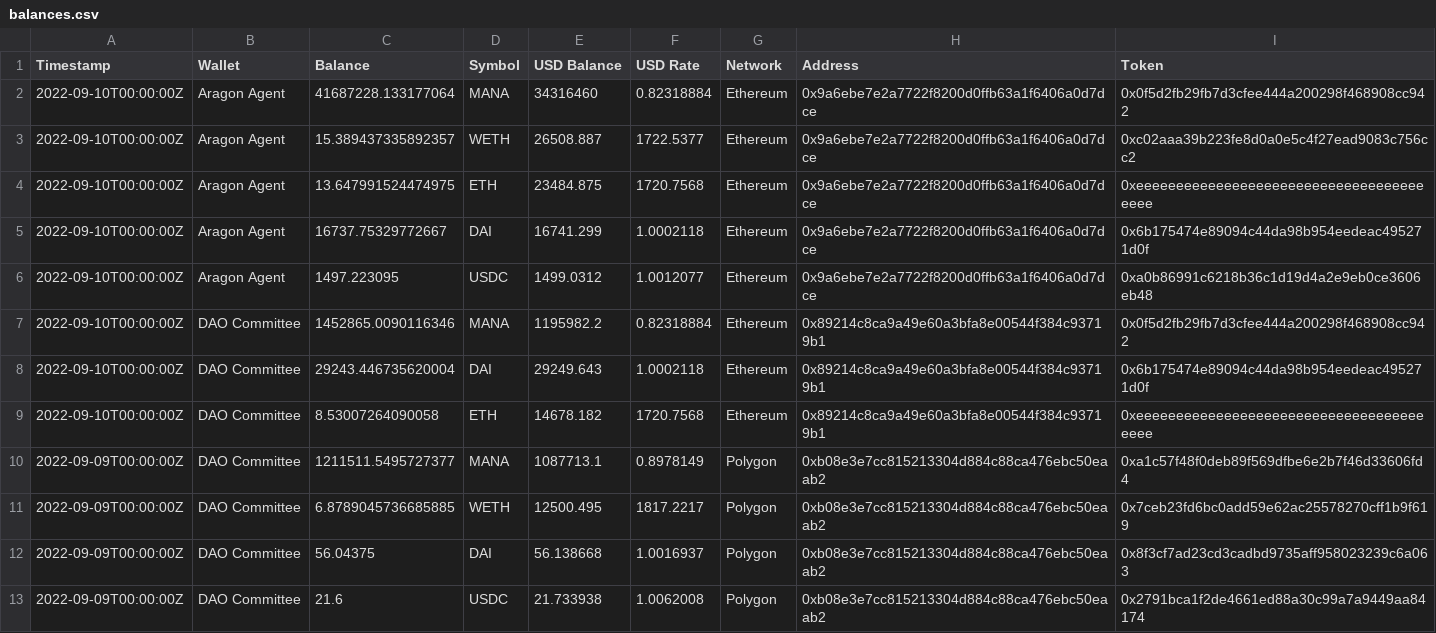
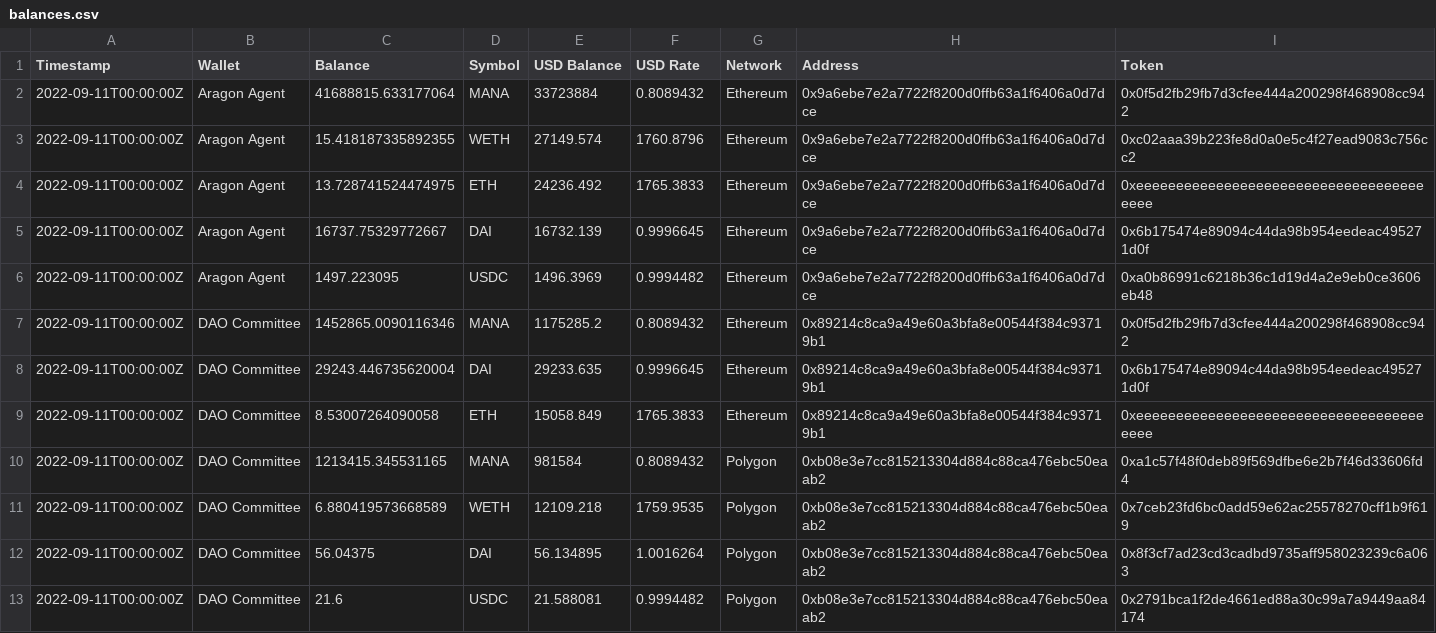
Before and after one commit to Decentraland-DAO/transparency, a CSV file: balances.csv, drawn as a sheet; only a part is shown; the diff covers the shown part only.

```diff
--- a/balances.csv
+++ b/balances.csv
@@ -1,13 +1,13 @@
 Timestamp,Wallet,Balance,Symbol,USD Balance,USD Rate,Network,Address,Token
-2022-09-10T00:00:00Z,Aragon Agent,41687228.133177064,MANA,34316460,0.82318884,Ethereum,0x9a6ebe7e2a7722f8200d0ffb63a1f6406a0d7dce,0x0f5d2fb29fb7d3cfee444a200298f468908cc942
-2022-09-10T00:00:00Z,Aragon Agent,15.389437335892357,WETH,26508.887,1722.5377,Ethereum,0x9a6ebe7e2a7722f8200d0ffb63a1f6406a0d7dce,0xc02aaa39b223fe8d0a0e5c4f27ead9083c756cc2
-2022-09-10T00:00:00Z,Aragon Agent,13.647991524474975,ETH,23484.875,1720.7568,Ethereum,0x9a6ebe7e2a7722f8200d0ffb63a1f6406a0d7dce,0xeeeeeeeeeeeeeeeeeeeeeeeeeeeeeeeeeeeeeeee
-2022-09-10T00:00:00Z,Aragon Agent,16737.75329772667,DAI,16741.299,1.0002118,Ethereum,0x9a6ebe7e2a7722f8200d0ffb63a1f6406a0d7dce,0x6b175474e89094c44da98b954eedeac495271d0f
-2022-09-10T00:00:00Z,Aragon Agent,1497.223095,USDC,1499.0312,1.0012077,Ethereum,0x9a6ebe7e2a7722f8200d0ffb63a1f6406a0d7dce,0xa0b86991c6218b36c1d19d4a2e9eb0ce3606eb48
-2022-09-10T00:00:00Z,DAO Committee,1452865.0090116346,MANA,1195982.2,0.82318884,Ethereum,0x89214c8ca9a49e60a3bfa8e00544f384c93719b1,0x0f5d2fb29fb7d3cfee444a200298f468908cc942
-2022-09-10T00:00:00Z,DAO Committee,29243.446735620004,DAI,29249.643,1.0002118,Ethereum,0x89214c8ca9a49e60a3bfa8e00544f384c93719b1,0x6b175474e89094c44da98b954eedeac495271d0f
-2022-09-10T00:00:00Z,DAO Committee,8.53007264090058,ETH,14678.182,1720.7568,Ethereum,0x89214c8ca9a49e60a3bfa8e00544f384c93719b1,0xeeeeeeeeeeeeeeeeeeeeeeeeeeeeeeeeeeeeeeee
-2022-09-09T00:00:00Z,DAO Committee,1211511.5495727377,MANA,1087713.1,0.8978149,Polygon,0xb08e3e7cc815213304d884c88ca476ebc50eaab2,0xa1c57f48f0deb89f569dfbe6e2b7f46d33606fd4
-2022-09-09T00:00:00Z,DAO Committee,6.8789045736685885,WETH,12500.495,1817.2217,Polygon,0xb08e3e7cc815213304d884c88ca476ebc50eaab2,0x7ceb23fd6bc0add59e62ac25578270cff1b9f619
-2022-09-09T00:00:00Z,DAO Committee,56.04375,DAI,56.138668,1.0016937,Polygon,0xb08e3e7cc815213304d884c88ca476ebc50eaab2,0x8f3cf7ad23cd3cadbd9735aff958023239c6a063
-2022-09-09T00:00:00Z,DAO Committee,21.6,USDC,21.733938,1.0062008,Polygon,0xb08e3e7cc815213304d884c88ca476ebc50eaab2,0x2791bca1f2de4661ed88a30c99a7a9449aa84174
+2022-09-11T00:00:00Z,Aragon Agent,41688815.633177064,MANA,33723884,0.8089432,Ethereum,0x9a6ebe7e2a7722f8200d0ffb63a1f6406a0d7dce,0x0f5d2fb29fb7d3cfee444a200298f468908cc942
+2022-09-11T00:00:00Z,Aragon Agent,15.418187335892355,WETH,27149.574,1760.8796,Ethereum,0x9a6ebe7e2a7722f8200d0ffb63a1f6406a0d7dce,0xc02aaa39b223fe8d0a0e5c4f27ead9083c756cc2
+2022-09-11T00:00:00Z,Aragon Agent,13.728741524474975,ETH,24236.492,1765.3833,Ethereum,0x9a6ebe7e2a7722f8200d0ffb63a1f6406a0d7dce,0xeeeeeeeeeeeeeeeeeeeeeeeeeeeeeeeeeeeeeeee
+2022-09-11T00:00:00Z,Aragon Agent,16737.75329772667,DAI,16732.139,0.9996645,Ethereum,0x9a6ebe7e2a7722f8200d0ffb63a1f6406a0d7dce,0x6b175474e89094c44da98b954eedeac495271d0f
+2022-09-11T00:00:00Z,Aragon Agent,1497.223095,USDC,1496.3969,0.9994482,Ethereum,0x9a6ebe7e2a7722f8200d0ffb63a1f6406a0d7dce,0xa0b86991c6218b36c1d19d4a2e9eb0ce3606eb48
+2022-09-11T00:00:00Z,DAO Committee,1452865.0090116346,MANA,1175285.2,0.8089432,Ethereum,0x89214c8ca9a49e60a3bfa8e00544f384c93719b1,0x0f5d2fb29fb7d3cfee444a200298f468908cc942
+2022-09-11T00:00:00Z,DAO Committee,29243.446735620004,DAI,29233.635,0.9996645,Ethereum,0x89214c8ca9a49e60a3bfa8e00544f384c93719b1,0x6b175474e89094c44da98b954eedeac495271d0f
+2022-09-11T00:00:00Z,DAO Committee,8.53007264090058,ETH,15058.849,1765.3833,Ethereum,0x89214c8ca9a49e60a3bfa8e00544f384c93719b1,0xeeeeeeeeeeeeeeeeeeeeeeeeeeeeeeeeeeeeeeee
+2022-09-11T00:00:00Z,DAO Committee,1213415.345531165,MANA,981584,0.8089432,Polygon,0xb08e3e7cc815213304d884c88ca476ebc50eaab2,0xa1c57f48f0deb89f569dfbe6e2b7f46d33606fd4
+2022-09-11T00:00:00Z,DAO Committee,6.880419573668589,WETH,12109.218,1759.9535,Polygon,0xb08e3e7cc815213304d884c88ca476ebc50eaab2,0x7ceb23fd6bc0add59e62ac25578270cff1b9f619
+2022-09-11T00:00:00Z,DAO Committee,56.04375,DAI,56.134895,1.0016264,Polygon,0xb08e3e7cc815213304d884c88ca476ebc50eaab2,0x8f3cf7ad23cd3cadbd9735aff958023239c6a063
+2022-09-11T00:00:00Z,DAO Committee,21.6,USDC,21.588081,0.9994482,Polygon,0xb08e3e7cc815213304d884c88ca476ebc50eaab2,0x2791bca1f2de4661ed88a30c99a7a9449aa84174
```
Also changed, not shown: 4 edited cells elsewhere in this file, collections.csv, curations.csv, 16 other files.
